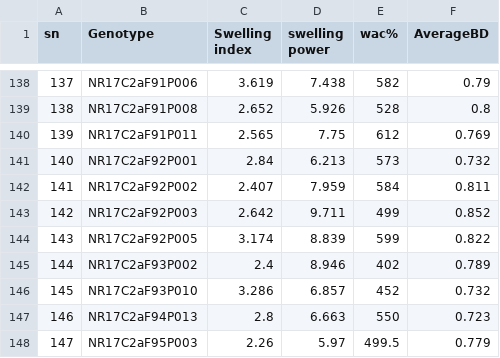
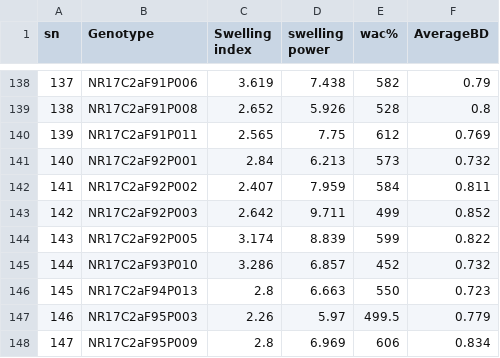
Before and after one commit to ca384/GarriQuality, a CSV file: data/UMU_2022_PYT_FUNCTIONAL.csv, drawn as a sheet; only a part is shown, gaps mark what is left out; the shorter side is filled out with more unchanged rows; removed rows and columns are numbered as before the commit, all else as after; the diff names each change by its address in the sheet, - before the commit and + after, or states it on an @@ line.

```diff
--- a/data/UMU_2022_PYT_FUNCTIONAL.csv
+++ b/data/UMU_2022_PYT_FUNCTIONAL.csv
-row 145: 144 | NR17C2aF93P002 | 2.4 | 8.946 | 402 | 0.789
@@ column A (sn) renumbered from row 145 down @@
```
Also changed, not shown: data/OTOBI_2020_2021_PYT_FUNCTIONAL.csv, data/OTOBI_2022PYT_FUNCTIONAL.csv, 9 other files.
